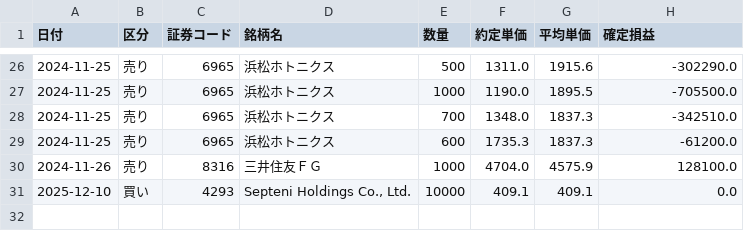
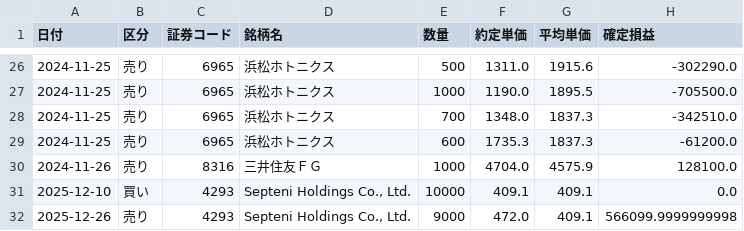
Before and after one commit to reiwa1019-cmyk/J_Phantom_Gear, a CSV file: trade_log.csv, drawn as a sheet; only a part is shown, gaps mark what is left out.

Commit message:
Update trade_log.csv

```diff
--- a/trade_log.csv
+++ b/trade_log.csv
@@ -31 +31,2 @@
 2025-12-10,買い,4293,"Septeni Holdings Co., Ltd.",10000,409.1,409.1,0.0
+2025-12-26,売り,4293,"Septeni Holdings Co., Ltd.",9000,472.0,409.1,566099.9999999998
```
